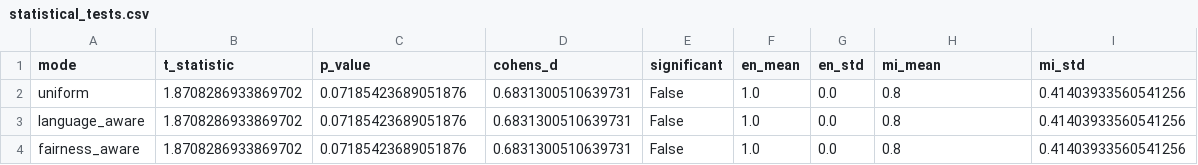
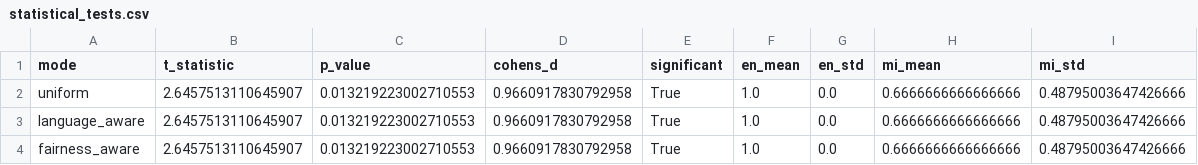
Before and after one commit to alexkzw/kaitiaki-planner, a CSV file: outputs/statistical_tests.csv, drawn as a sheet.

```diff
--- a/outputs/statistical_tests.csv
+++ b/outputs/statistical_tests.csv
@@ -1,4 +1,4 @@
 mode,t_statistic,p_value,cohens_d,significant,en_mean,en_std,mi_mean,mi_std
-uniform,1.8708286933869702,0.07185423689051876,0.6831300510639731,False,1.0,0.0,0.8,0.41403933560541256
-language_aware,1.8708286933869702,0.07185423689051876,0.6831300510639731,False,1.0,0.0,0.8,0.41403933560541256
-fairness_aware,1.8708286933869702,0.07185423689051876,0.6831300510639731,False,1.0,0.0,0.8,0.41403933560541256
+uniform,2.6457513110645907,0.013219223002710553,0.9660917830792958,True,1.0,0.0,0.6666666666666666,0.48795003647426666
+language_aware,2.6457513110645907,0.013219223002710553,0.9660917830792958,True,1.0,0.0,0.6666666666666666,0.48795003647426666
+fairness_aware,2.6457513110645907,0.013219223002710553,0.9660917830792958,True,1.0,0.0,0.6666666666666666,0.48795003647426666
```
Also changed, not shown: outputs/confidence_intervals.csv, outputs/fairness_gaps.csv, 28 other files.
